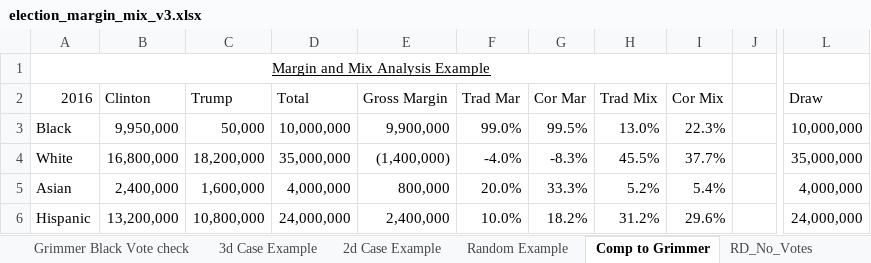
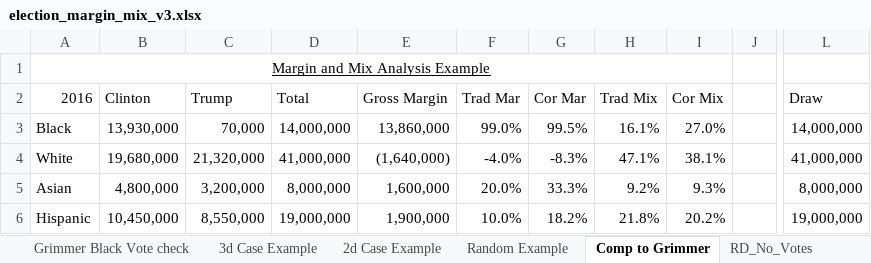
Before and after one commit to dmoratz/election_math, an Excel workbook: Election Math/election_margin_mix_v3.xlsx, sheet Comp to Grimmer, drawn as a sheet; only a part is shown, gaps mark what is left out; values as stored, in another font and other column widths than the file's, no borders; the diff covers the shown part only; the diff names each change by its address in the sheet, - before the commit and + after, or states it on an @@ line.

Commit message:
Adding figures for simulated data

```diff
--- a/Election Math/election_margin_mix_v3.xlsx (sheet Comp to Grimmer)
+++ b/Election Math/election_margin_mix_v3.xlsx (sheet Comp to Grimmer)
-B3 (Clinton): 9,950,000
+B3 (Clinton): 13,930,000
-C3 (Trump): 50,000
+C3 (Trump): 70,000
-D3 (Total): 10,000,000
+D3 (Total): 14,000,000
-E3 (Gross Margin): 9,900,000
+E3 (Gross Margin): 13,860,000
-H3 (Trad Mix): 13.0%
+H3 (Trad Mix): 16.1%
-I3 (Cor Mix): 22.3%
+I3 (Cor Mix): 27.0%
-L3 (Draw): 10,000,000
+L3 (Draw): 14,000,000
-B4 (Clinton): 16,800,000
+B4 (Clinton): 19,680,000
-C4 (Trump): 18,200,000
+C4 (Trump): 21,320,000
-D4 (Total): 35,000,000
+D4 (Total): 41,000,000
-E4 (Gross Margin): (1,400,000)
+E4 (Gross Margin): (1,640,000)
-H4 (Trad Mix): 45.5%
+H4 (Trad Mix): 47.1%
-I4 (Cor Mix): 37.7%
+I4 (Cor Mix): 38.1%
-L4 (Draw): 35,000,000
+L4 (Draw): 41,000,000
-B5 (Clinton): 2,400,000
+B5 (Clinton): 4,800,000
-C5 (Trump): 1,600,000
+C5 (Trump): 3,200,000
-D5 (Total): 4,000,000
+D5 (Total): 8,000,000
-E5 (Gross Margin): 800,000
+E5 (Gross Margin): 1,600,000
-H5 (Trad Mix): 5.2%
+H5 (Trad Mix): 9.2%
-I5 (Cor Mix): 5.4%
+I5 (Cor Mix): 9.3%
-L5 (Draw): 4,000,000
+L5 (Draw): 8,000,000
-B6 (Clinton): 13,200,000
+B6 (Clinton): 10,450,000
-C6 (Trump): 10,800,000
+C6 (Trump): 8,550,000
-D6 (Total): 24,000,000
+D6 (Total): 19,000,000
-E6 (Gross Margin): 2,400,000
+E6 (Gross Margin): 1,900,000
-H6 (Trad Mix): 31.2%
+H6 (Trad Mix): 21.8%
-I6 (Cor Mix): 29.6%
+I6 (Cor Mix): 20.2%
-L6 (Draw): 24,000,000
+L6 (Draw): 19,000,000
```
Also changed, not shown: 24 added rows, 24 removed rows and 59 edited cells elsewhere in this sheet, sheet Random Example, 7 other files.
